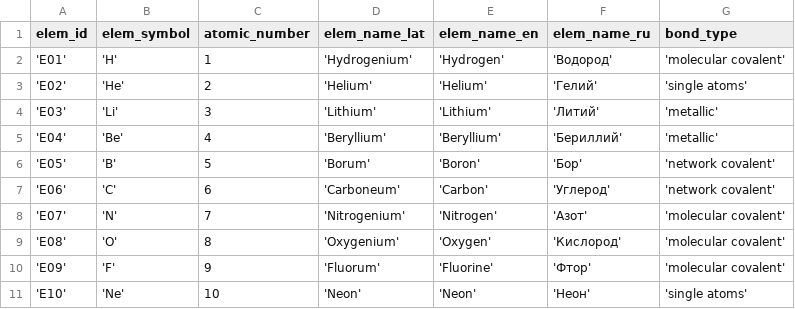
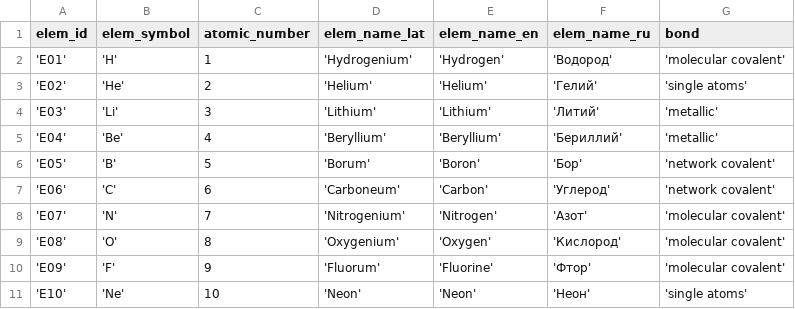
Before and after one commit to danlebedev/TEST_BASE, a CSV file: elemets.csv, drawn as a sheet.

Commit message:
bond_type renamed to bond

```diff
--- a/elemets.csv
+++ b/elemets.csv
@@ -1,2 +1,2 @@
-elem_id,elem_symbol,atomic_number,elem_name_lat,elem_name_en,elem_name_ru,bond_type
+elem_id,elem_symbol,atomic_number,elem_name_lat,elem_name_en,elem_name_ru,bond
 'E01','H',1,'Hydrogenium','Hydrogen','Водород','molecular covalent'
```
Also changed, not shown: 2 other files.
